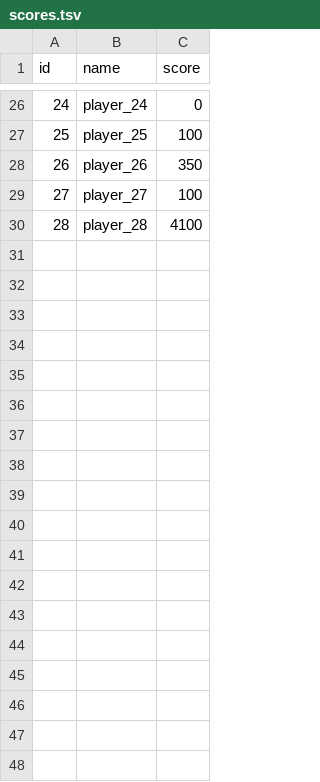
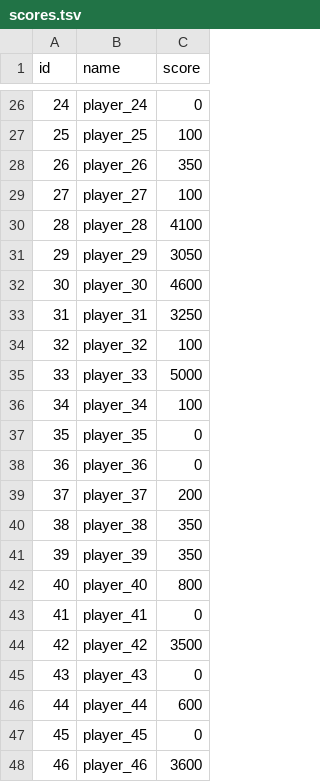
Before and after one commit to FabianMuth/AirForce1945, a TSV file: data/scores.tsv, drawn as a sheet; only a part is shown, gaps mark what is left out.

```diff
--- a/data/scores.tsv
+++ b/data/scores.tsv
@@ -30 +30,19 @@ id	name	score
 28	player_28	4100
+29	player_29	3050
+30	player_30	4600
+31	player_31	3250
+32	player_32	100
+33	player_33	5000
+34	player_34	100
+35	player_35	0
+36	player_36	0
+37	player_37	200
+38	player_38	350
+39	player_39	350
+40	player_40	800
+41	player_41	0
+42	player_42	3500
+43	player_43	0
+44	player_44	600
+45	player_45	0
+46	player_46	3600
```
Also changed, not shown: 14 other files.
